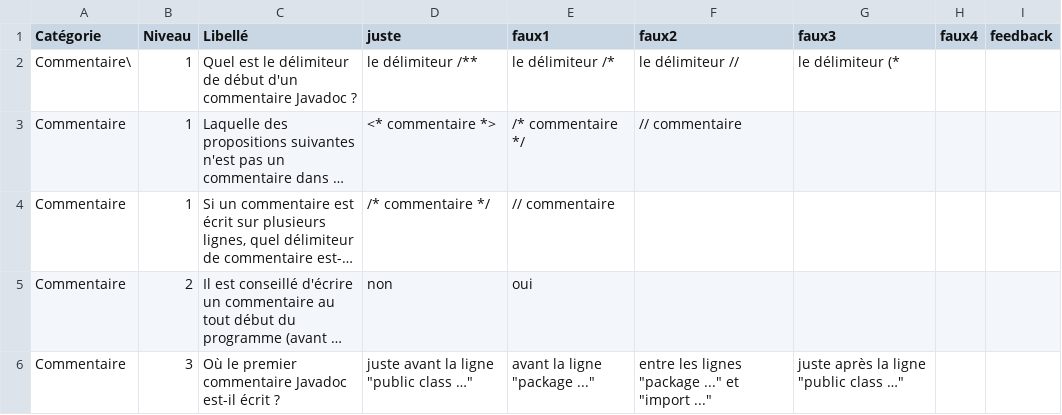
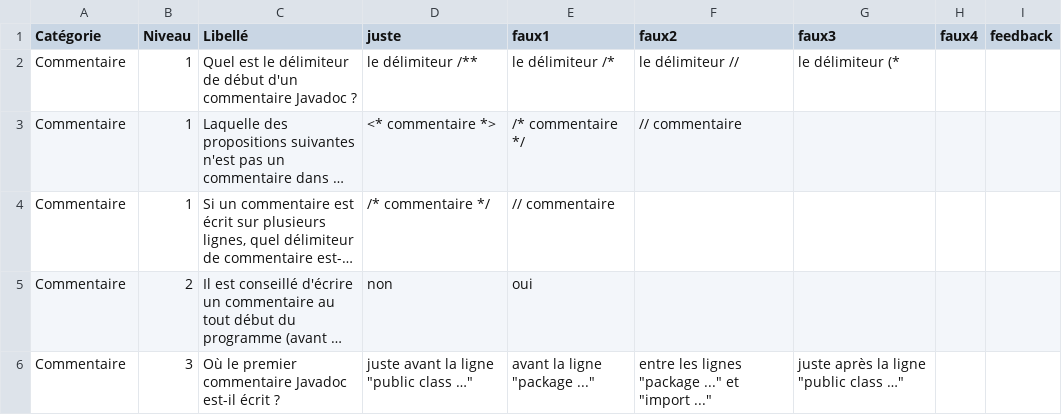
Before and after one commit to SAE-301-Dev-application/java-app, a CSV file: WorkspaceEclipse/javaApplication/src/info2/sae301/quiz/sauvegardes/donneesImportees.csv, drawn as a sheet; only a part is shown; long unchanged cells end in …; the diff names each change by its address in the sheet, - before the commit and + after, or states it on an @@ line.

```diff
--- a/WorkspaceEclipse/javaApplication/src/info2/sae301/quiz/sauvegardes/donneesImportees.csv
+++ b/WorkspaceEclipse/javaApplication/src/info2/sae301/quiz/sauvegardes/donneesImportees.csv
-A2 (Catégorie): Commentaire\
+A2 (Catégorie): Commentaire
```
Also changed, not shown: 3 other files.
